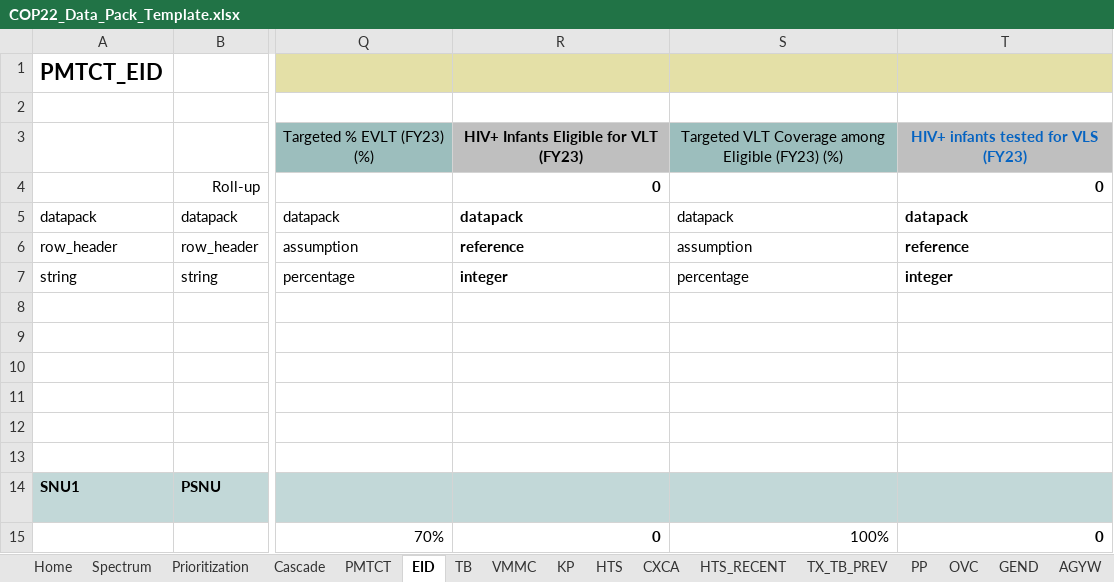
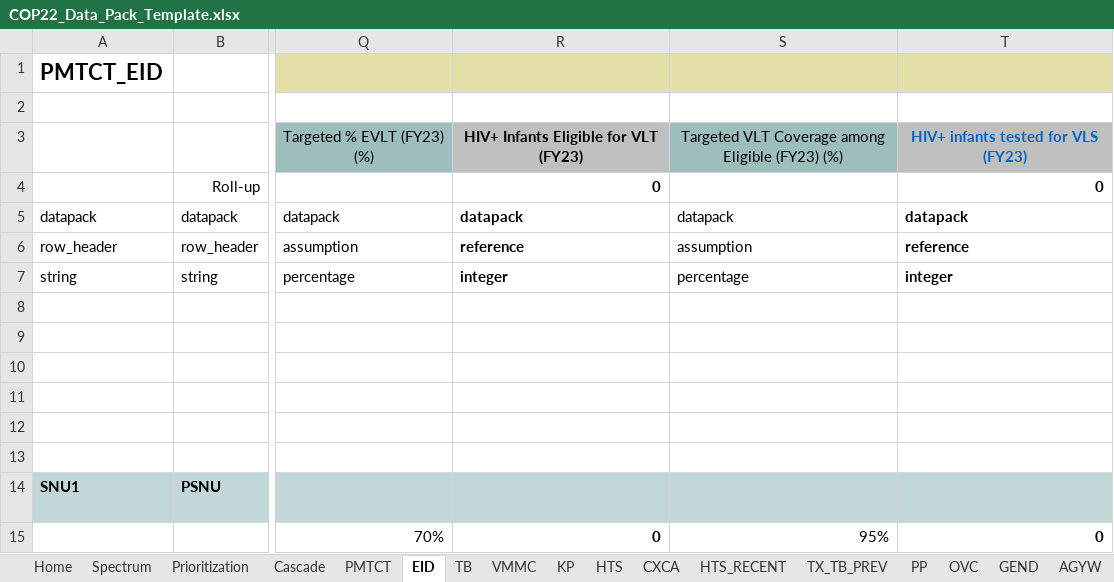
Before and after one commit to pepfar-datim/datapackr, an Excel workbook: inst/extdata/COP22_Data_Pack_Template.xlsx, sheet EID, drawn as a sheet; only a part is shown, gaps mark what is left out; values as stored, in another font and other column widths than the file's, no borders; conditional formats not drawn; the diff names each change by its address in the sheet, - before the commit and + after, or states it on an @@ line.

```diff
--- a/inst/extdata/COP22_Data_Pack_Template.xlsx (sheet EID)
+++ b/inst/extdata/COP22_Data_Pack_Template.xlsx (sheet EID)
-S15: 100%
+S15: 95%
```
Also changed, not shown: sheet Cascade, sheet PSNUxIM, sheet PMTCT, formulas that keep their value, 1 other file.
